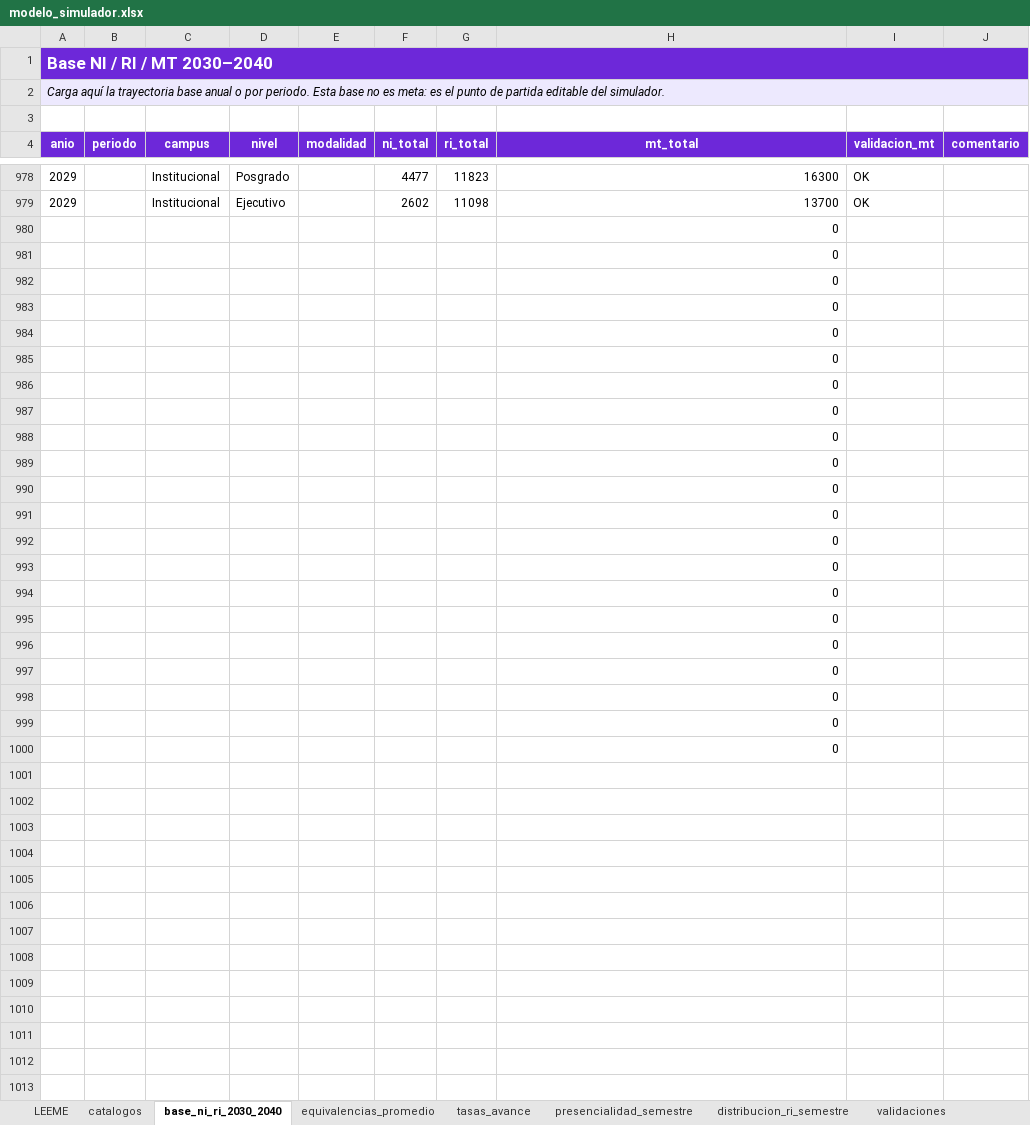
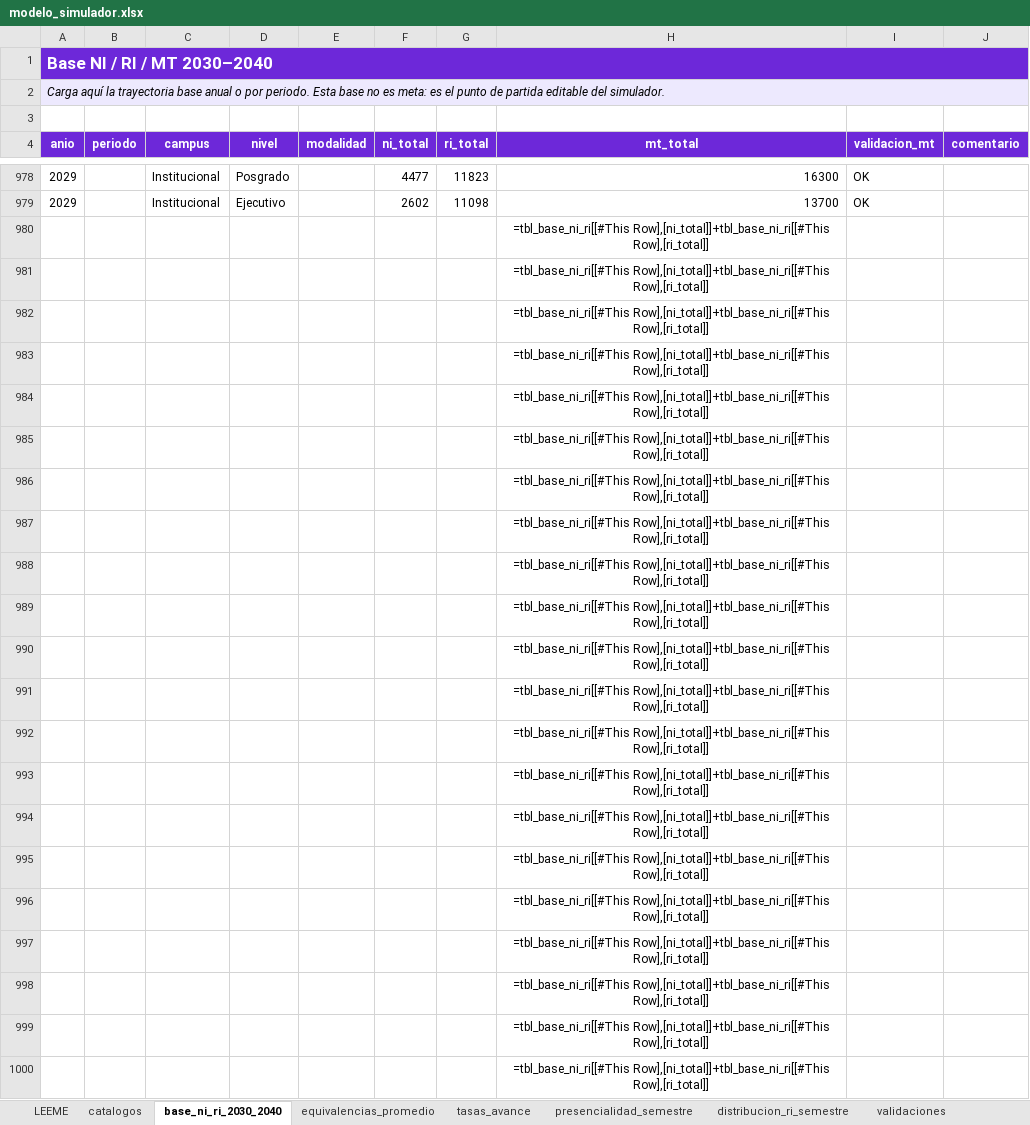
Before and after one commit to spmoHub/Simulador_Matricula_2045, an Excel workbook: modelo_simulador.xlsx, sheet base_ni_ri_2030_2040, drawn as a sheet; only a part is shown, gaps mark what is left out; values as stored, in another font and other column widths than the file's, no borders; formulas without a stored value are shown as written; table styles not drawn; the diff names each change by its address in the sheet, - before the commit and + after, or states it on an @@ line.

```diff
--- a/modelo_simulador.xlsx (sheet base_ni_ri_2030_2040)
+++ b/modelo_simulador.xlsx (sheet base_ni_ri_2030_2040)
-H980:H1000 (mt_total): 0
+H980:H1000 (mt_total): =tbl_base_ni_ri[[#This Row],[ni_total]]+tbl_base_ni_ri[[#This Row],[ri_total]]
-H980:H1000 alignment: right
+H980:H1000 alignment: center
```
Also changed, not shown: other sheet tabs.
